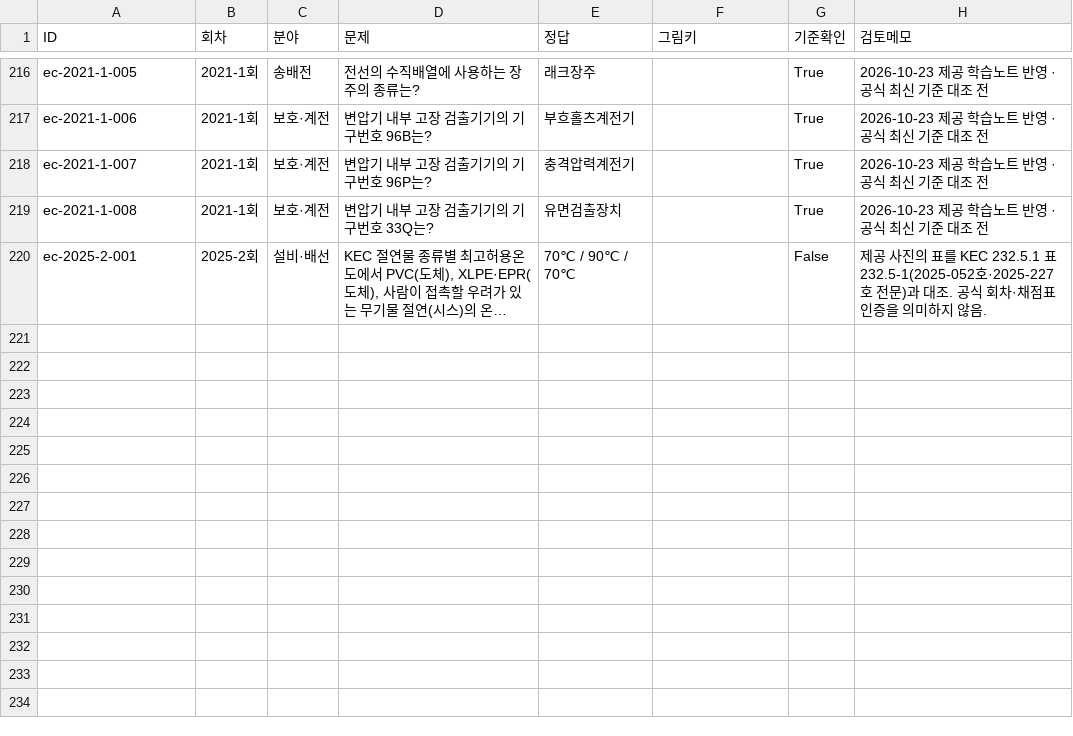
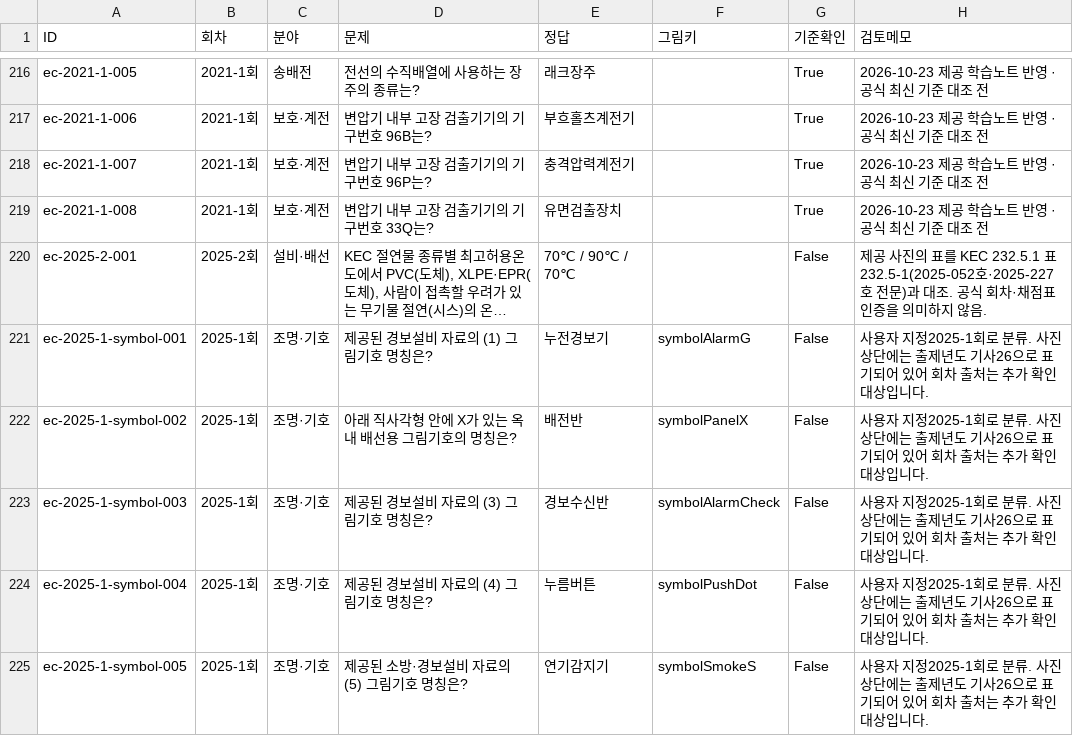
Before and after one commit to oper5232/Public, a CSV file: electrical-quiz/docs/question-inventory.csv, drawn as a sheet; only a part is shown, gaps mark what is left out; long unchanged cells end in …; the diff covers the shown part only; the diff names each change by its address in the sheet, - before the commit and + after, or states it on an @@ line.

Commit message:
Add visual exam questions from supplied diagrams and correct source transcriptions
Add ten symbol IDs with a shared panel record; show prompt figures before practical answers and cache them offline. Correct insulator numbered names, capacitor50kVA boundary, SPD connection scope and all six glare measures while preserving records and documenting source limitations.

```diff
--- a/electrical-quiz/docs/question-inventory.csv
+++ b/electrical-quiz/docs/question-inventory.csv
+row 221: ec-2025-1-symbol-001 | 2025-1회 | 조명·기호 | 제공된 경보설비 자료의 (1) 그림기호 명칭은? | 누전경보기 | symbolAlarmG | False | 사용자 지정2025-1회로 분류. 사진 상단에는 출제년도 기사26으로 표기되어 있어 회차 출처는 추가 확인 대상입니다.
+row 222: ec-2025-1-symbol-002 | 2025-1회 | 조명·기호 | 아래 직사각형 안에 X가 있는 옥내 배선용 그림기호의 명칭은? | 배전반 | symbolPanelX | False | 사용자 지정2025-1회로 분류. 사진 상단에는 출제년도 기사26으로 표기되어 있어 회차 출처는 추가 확인 대상입니다.
+row 223: ec-2025-1-symbol-003 | 2025-1회 | 조명·기호 | 제공된 경보설비 자료의 (3) 그림기호 명칭은? | 경보수신반 | symbolAlarmCheck | False | 사용자 지정2025-1회로 분류. 사진 상단에는 출제년도 기사26으로 표기되어 있어 회차 출처는 추가 확인 대상입니다.
+row 224: ec-2025-1-symbol-004 | 2025-1회 | 조명·기호 | 제공된 경보설비 자료의 (4) 그림기호 명칭은? | 누름버튼 | symbolPushDot | False | 사용자 지정2025-1회로 분류. 사진 상단에는 출제년도 기사26으로 표기되어 있어 회차 출처는 추가 확인 대상입니다.
+row 225: ec-2025-1-symbol-005 | 2025-1회 | 조명·기호 | 제공된 소방·경보설비 자료의 (5) 그림기호 명칭은? | 연기감지기 | symbolSmokeS | False | 사용자 지정2025-1회로 분류. 사진 상단에는 출제년도 기사26으로 표기되어 있어 회차 출처는 추가 확인 대상입니다.
```
Also changed, not shown: 5 added rows and 22 edited cells elsewhere in this file, 23 other files.
